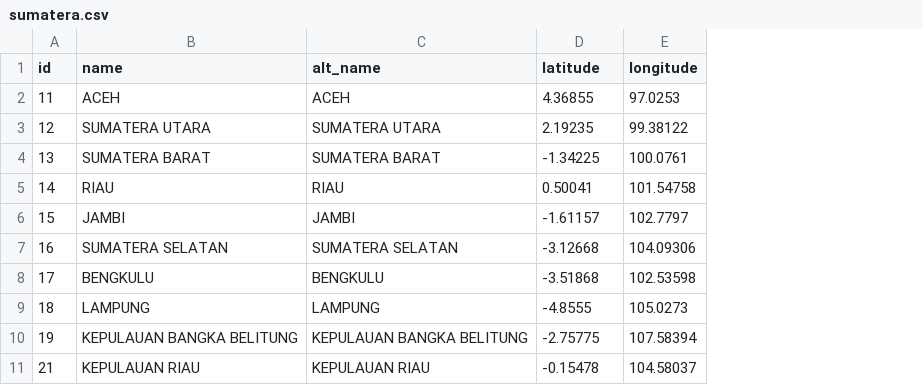
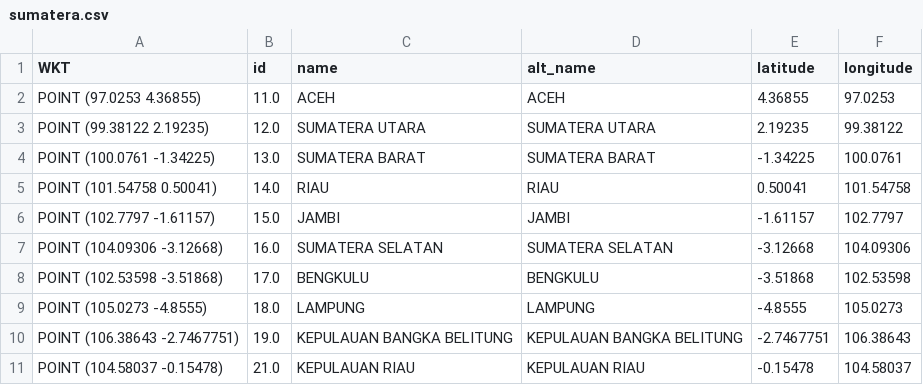
Before and after one commit to rizkyaprinanda/wilayah-indonesia, a CSV file: sumatera.csv, drawn as a sheet; removed rows and columns are numbered as before the commit, all else as after; the diff names each change by its address in the sheet, - before the commit and + after, or states it on an @@ line.

```diff
--- a/sumatera.csv
+++ b/sumatera.csv
+column A (WKT), rows 2-9: POINT (97.0253 4.36855) | POINT (99.38122 2.19235) | POINT (100.0761 -1.34225) | POINT (101.54758 0.50041) | POINT (102.7797 -1.61157) | POINT (104.09306 -3.12668) | POINT (102.53598 -3.51868) | POINT (105.0273 -4.8555); row 11: POINT (104.58037 -0.15478)
-B2 (id): 11
+B2 (id): 11.0
-B3 (id): 12
+B3 (id): 12.0
-B4 (id): 13
+B4 (id): 13.0
-B5 (id): 14
+B5 (id): 14.0
-B6 (id): 15
+B6 (id): 15.0
-B7 (id): 16
+B7 (id): 16.0
-B8 (id): 17
+B8 (id): 17.0
-B9 (id): 18
+B9 (id): 18.0
-row 10: 19 | KEPULAUAN BANGKA BELITUNG | KEPULAUAN BANGKA BELITUNG | -2.75775 | 107.58394
+row 10: POINT (106.38643 -2.7467751) | 19.0 | KEPULAUAN BANGKA BELITUNG | KEPULAUAN BANGKA BELITUNG | -2.7467751 | 106.38643
-B11 (id): 21
+B11 (id): 21.0
```
Also changed, not shown: jawa-bali.csv, kalimantan.csv, 2 other files.
